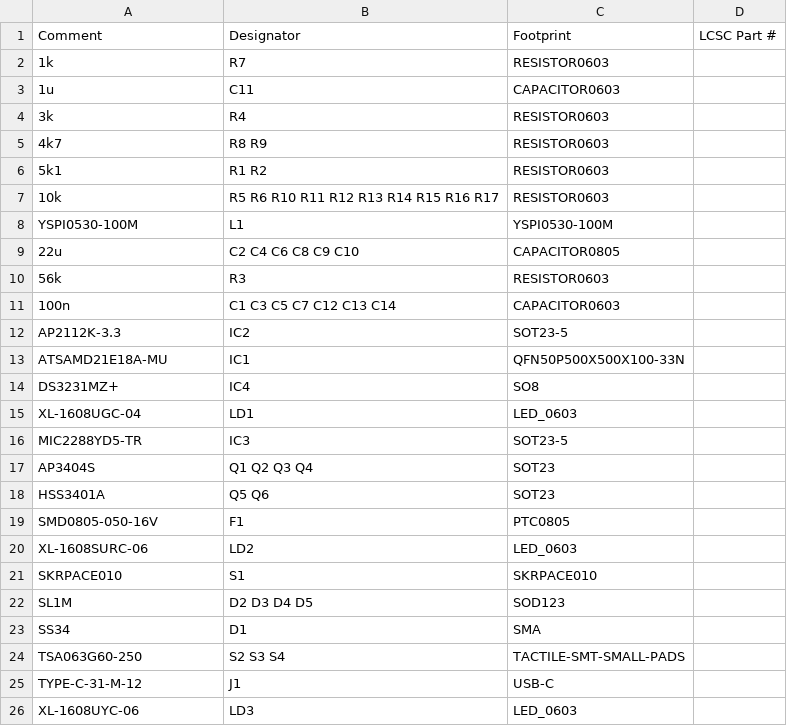
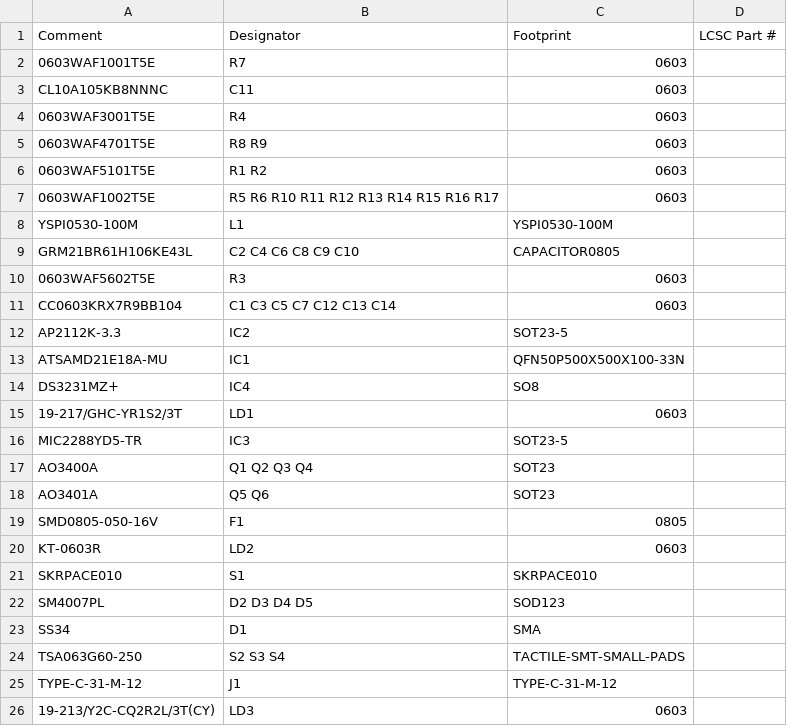
Before and after one commit to xx0x/pragotron-master-clock, a CSV file: hardware/pragotron-master-clock-1.0_top_bom.csv, drawn as a sheet.

```diff
--- a/hardware/pragotron-master-clock-1.0_top_bom.csv
+++ b/hardware/pragotron-master-clock-1.0_top_bom.csv
@@ -1,12 +1,12 @@
 Comment,Designator,Footprint,LCSC Part #
-1k,R7,RESISTOR0603,
-1u,C11,CAPACITOR0603,
-3k,R4,RESISTOR0603,
-4k7,R8 R9,RESISTOR0603,
-5k1,R1 R2,RESISTOR0603,
-10k,R5 R6 R10 R11 R12 R13 R14 R15 R16 R17,RESISTOR0603,
+0603WAF1001T5E,R7,0603,
+CL10A105KB8NNNC,C11,0603,
+0603WAF3001T5E,R4,0603,
+0603WAF4701T5E,R8 R9,0603,
+0603WAF5101T5E,R1 R2,0603,
+0603WAF1002T5E,R5 R6 R10 R11 R12 R13 R14 R15 R16 R17,0603,
 YSPI0530-100M,L1,YSPI0530-100M,
-22u,C2 C4 C6 C8 C9 C10,CAPACITOR0805,
-56k,R3,RESISTOR0603,
-100n,C1 C3 C5 C7 C12 C13 C14,CAPACITOR0603,
+GRM21BR61H106KE43L,C2 C4 C6 C8 C9 C10,CAPACITOR0805,
+0603WAF5602T5E,R3,0603,
+CC0603KRX7R9BB104,C1 C3 C5 C7 C12 C13 C14,0603,
 AP2112K-3.3,IC2,SOT23-5,
@@ -14,13 +14,13 @@ ATSAMD21E18A-MU,IC1,QFN50P500X500X100-33N,
 DS3231MZ+,IC4,SO8,
-XL-1608UGC-04,LD1,LED_0603,
+19-217/GHC-YR1S2/3T,LD1,0603,
 MIC2288YD5-TR,IC3,SOT23-5,
-AP3404S,Q1 Q2 Q3 Q4,SOT23,
-HSS3401A,Q5 Q6,SOT23,
-SMD0805-050-16V,F1,PTC0805,
-XL-1608SURC-06,LD2,LED_0603,
+AO3400A,Q1 Q2 Q3 Q4,SOT23,
+AO3401A,Q5 Q6,SOT23,
+SMD0805-050-16V,F1,0805,
+KT-0603R,LD2,0603,
 SKRPACE010,S1,SKRPACE010,
-SL1M,D2 D3 D4 D5,SOD123,
+SM4007PL,D2 D3 D4 D5,SOD123,
 SS34,D1,SMA,
 TSA063G60-250,S2 S3 S4,TACTILE-SMT-SMALL-PADS,
-TYPE-C-31-M-12,J1,USB-C,
-XL-1608UYC-06,LD3,LED_0603,
+TYPE-C-31-M-12,J1,TYPE-C-31-M-12,
+19-213/Y2C-CQ2R2L/3T(CY),LD3,0603,
```
Also changed, not shown: hardware/pragotron-master-clock-1.0_top_cpl.csv.
